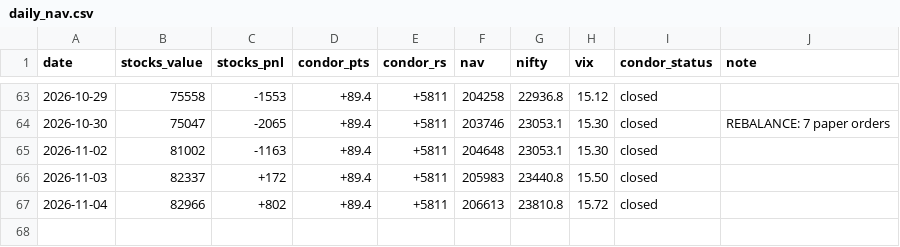
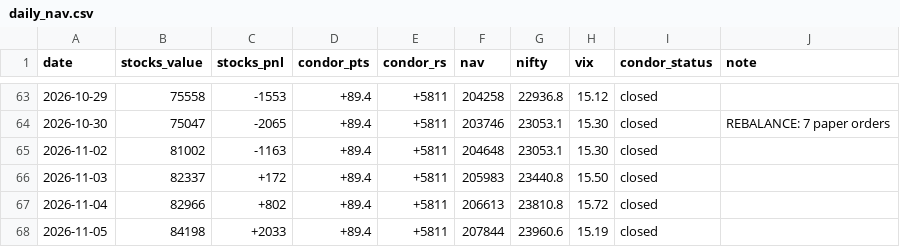
Before and after one commit to Jay2597/combined-book-paper, a CSV file: results/daily_nav.csv, drawn as a sheet; only a part is shown, gaps mark what is left out; the diff names each change by its address in the sheet, - before the commit and + after, or states it on an @@ line.

```diff
--- a/results/daily_nav.csv
+++ b/results/daily_nav.csv
+row 68: 2026-11-05 | 84198 | +2033 | +89.4 | +5811 | 207844 | 23960.6 | 15.19 | closed
```
